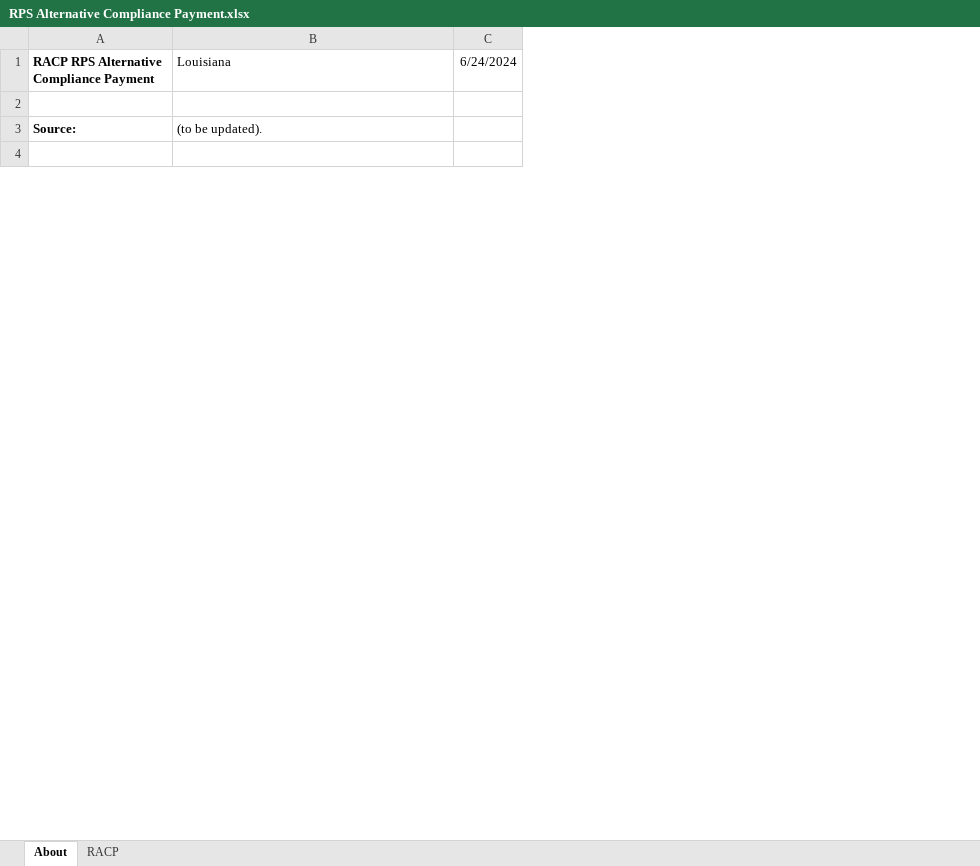
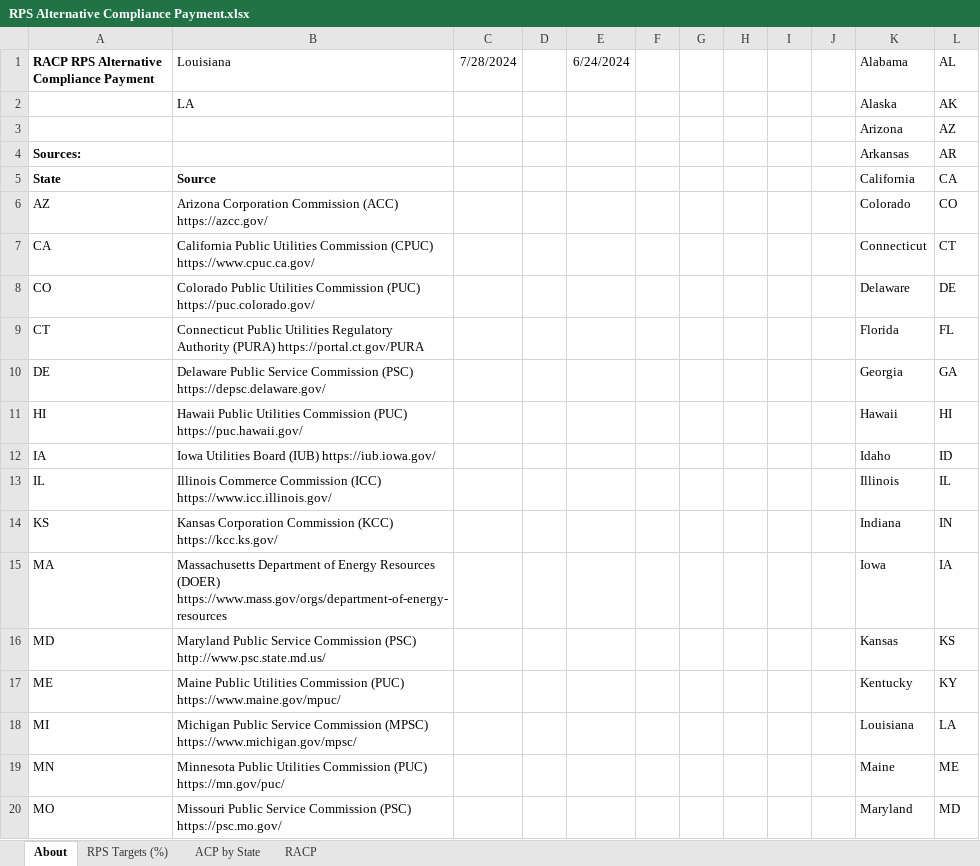
Before and after one commit to EnergyInnovation/eps-louisiana, an Excel workbook: InputData/ctrl-settings/RACP/RPS Alternative Compliance Payment.xlsx, sheet About, drawn as a sheet; only a part is shown; values as stored, in another font and other column widths than the file's, no borders; conditional formats not drawn; removed rows and columns are numbered as before the commit, all else as after; the diff covers the shown part only; the diff names each change by its address in the sheet, - before the commit and + after, or states it on an @@ line.

```diff
--- a/InputData/ctrl-settings/RACP/RPS Alternative Compliance Payment.xlsx (sheet About)
+++ b/InputData/ctrl-settings/RACP/RPS Alternative Compliance Payment.xlsx (sheet About)
+sheet tab: RPS Targets (%)
+sheet tab: ACP by State
+column C (7/28/2024), empty
+column D, empty
+column F, empty
+column G, empty
+column H, empty
+column I, empty
+column J, empty
+column K (Alabama), rows 3-4: Arizona | Arkansas
+column L (AL), rows 3-4: AZ | AR
+row 2:  | LA |  |  |  |  |  |  |  |  | Alaska | AK
-row 3: (empty)
+row 3:  |  |  |  |  |  |  |  |  |  | Arizona | AZ
-row 3: Source: | (to be updated).
-row 4: (empty)
+row 4: Sources: |  |  |  |  |  |  |  |  |  | Arkansas | AR
+row 5: State | Source |  |  |  |  |  |  |  |  | California | CA
+row 6: AZ | Arizona Corporation Commission (ACC) https://azcc.gov/ |  |  |  |  |  |  |  |  | Colorado | CO
+row 7: CA | California Public Utilities Commission (CPUC) https://www.cpuc.ca.gov/ |  |  |  |  |  |  |  |  | Connecticut | CT
+row 8: CO | Colorado Public Utilities Commission (PUC) https://puc.colorado.gov/ |  |  |  |  |  |  |  |  | Delaware | DE
+row 9: CT | Connecticut Public Utilities Regulatory Authority (PURA) https://portal.ct.gov/PURA |  |  |  |  |  |  |  |  | Florida | FL
+row 10: DE | Delaware Public Service Commission (PSC) https://depsc.delaware.gov/ |  |  |  |  |  |  |  |  | Georgia | GA
+row 11: HI | Hawaii Public Utilities Commission (PUC) https://puc.hawaii.gov/ |  |  |  |  |  |  |  |  | Hawaii | HI
+row 12: IA | Iowa Utilities Board (IUB) https://iub.iowa.gov/ |  |  |  |  |  |  |  |  | Idaho | ID
+row 13: IL | Illinois Commerce Commission (ICC) https://www.icc.illinois.gov/ |  |  |  |  |  |  |  |  | Illinois | IL
+row 14: KS | Kansas Corporation Commission (KCC) https://kcc.ks.gov/ |  |  |  |  |  |  |  |  | Indiana | IN
+row 15: MA | Massachusetts Department of Energy Resources (DOER) https://www.mass.gov/orgs/department-of-energy-resources |  |  |  |  |  |  |  |  | Iowa | IA
+row 16: MD | Maryland Public Service Commission (PSC) http://www.psc.state.md.us/ |  |  |  |  |  |  |  |  | Kansas | KS
+row 17: ME | Maine Public Utilities Commission (PUC) https://www.maine.gov/mpuc/ |  |  |  |  |  |  |  |  | Kentucky | KY
+row 18: MI | Michigan Public Service Commission (MPSC) https://www.michigan.gov/mpsc/ |  |  |  |  |  |  |  |  | Louisiana | LA
+row 19: MN | Minnesota Public Utilities Commission (PUC) https://mn.gov/puc/ |  |  |  |  |  |  |  |  | Maine | ME
+row 20: MO | Missouri Public Service Commission (PSC) https://psc.mo.gov/ |  |  |  |  |  |  |  |  | Maryland | MD
```
Also changed, not shown: 33 added rows and 4 edited cells elsewhere in this sheet, sheet RACP, charts or pictures, InputData/elec/CDRDfRCP/Cln Dsptchble Rsrc Dmnd for Rlbty Curve Param.xlsx, InputData/elec/HOC/HOC Hydro Opportunity Costs.xlsx, 26 other files.
